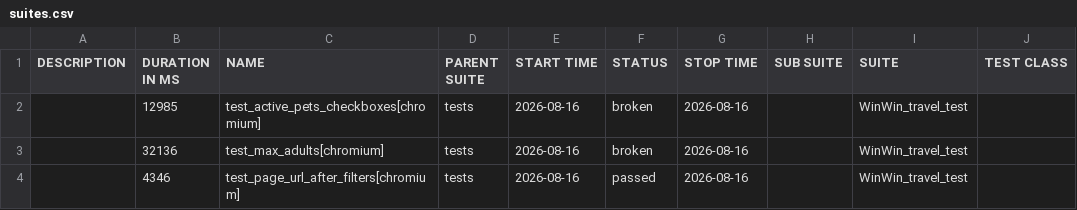
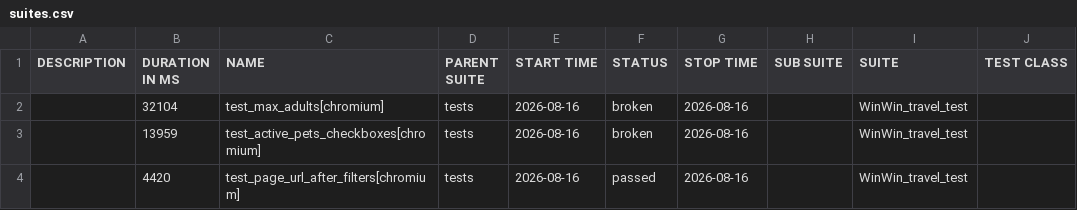
Before and after one commit to Gampadich/WinWin.travel-test-task, a CSV file: data/suites.csv, drawn as a sheet; only a part is shown; the diff names each change by its address in the sheet, - before the commit and + after, or states it on an @@ line.

```diff
--- a/data/suites.csv
+++ b/data/suites.csv
-B2 (DURATION IN MS): 12985
+B2 (DURATION IN MS): 32104
-C2 (NAME): test_active_pets_checkboxes[chromium]
+C2 (NAME): test_max_adults[chromium]
-B3 (DURATION IN MS): 32136
+B3 (DURATION IN MS): 13959
-C3 (NAME): test_max_adults[chromium]
+C3 (NAME): test_active_pets_checkboxes[chromium]
-B4 (DURATION IN MS): 4346
+B4 (DURATION IN MS): 4420
```
Also changed, not shown: data/behaviors.csv, 27 other files.
